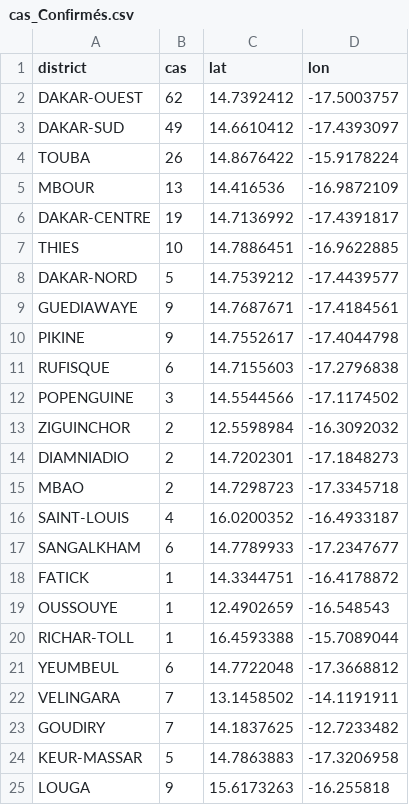
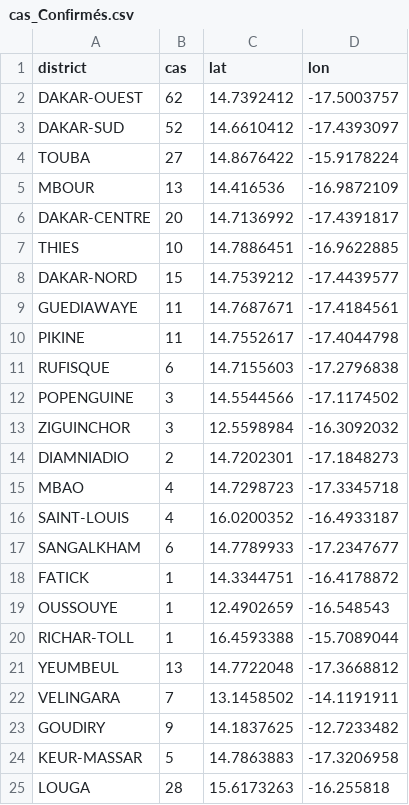
Before and after one commit to Mohamed-Sarr/XibarCovid, a CSV file: data/cas_Confirmés.csv, drawn as a sheet.

Commit message:
Update cas_Confirmés.csv

```diff
--- a/data/cas_Confirmés.csv
+++ b/data/cas_Confirmés.csv
@@ -2,15 +2,15 @@ district,cas,lat,lon
 DAKAR-OUEST,62,14.7392412,-17.5003757
-DAKAR-SUD,49,14.6610412,-17.4393097
-TOUBA,26,14.8676422,-15.9178224
+DAKAR-SUD,52,14.6610412,-17.4393097
+TOUBA,27,14.8676422,-15.9178224
 MBOUR,13,14.416536,-16.9872109
-DAKAR-CENTRE,19,14.7136992,-17.4391817
+DAKAR-CENTRE,20,14.7136992,-17.4391817
 THIES,10,14.7886451,-16.9622885
-DAKAR-NORD,5,14.7539212,-17.4439577
-GUEDIAWAYE,9,14.7687671,-17.4184561
-PIKINE,9,14.7552617,-17.4044798
+DAKAR-NORD,15,14.7539212,-17.4439577
+GUEDIAWAYE,11,14.7687671,-17.4184561
+PIKINE,11,14.7552617,-17.4044798
 RUFISQUE,6,14.7155603,-17.2796838
 POPENGUINE,3,14.5544566,-17.1174502
-ZIGUINCHOR,2,12.5598984,-16.3092032
+ZIGUINCHOR,3,12.5598984,-16.3092032
 DIAMNIADIO,2,14.7202301,-17.1848273
-MBAO,2,14.7298723,-17.3345718
+MBAO,4,14.7298723,-17.3345718
 SAINT-LOUIS,4,16.0200352,-16.4933187
@@ -20,6 +20,6 @@ OUSSOUYE,1,12.4902659,-16.548543
 RICHAR-TOLL,1,16.4593388,-15.7089044
-YEUMBEUL,6,14.7722048,-17.3668812
+YEUMBEUL,13,14.7722048,-17.3668812
 VELINGARA,7,13.1458502,-14.1191911
-GOUDIRY,7,14.1837625,-12.7233482
+GOUDIRY,9,14.1837625,-12.7233482
 KEUR-MASSAR,5,14.7863883,-17.3206958
-LOUGA,9,15.6173263,-16.255818
+LOUGA,28,15.6173263,-16.255818
```
